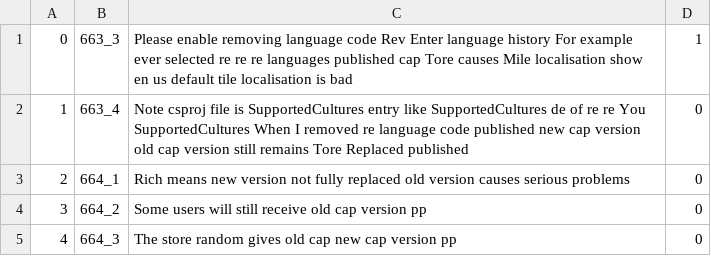
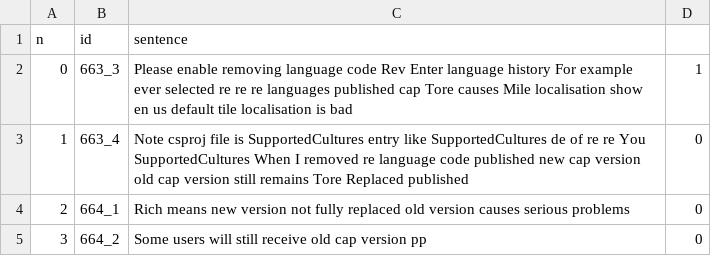
Before and after one commit to cse-teacher/suggestion-mining, a CSV file: data/Train_processed.csv, drawn as a sheet; only a part is shown; the shorter side is filled out with more unchanged rows.

Commit message:
Update Train_processed.csv

```diff
--- a/data/Train_processed.csv
+++ b/data/Train_processed.csv
@@ -1 +1,2 @@
+n,id,sentence
 0,663_3,Please enable removing language code Rev Enter language history For example ever selected re re re languages published cap Tore causes Mile localisation show en us default tile localisation is bad,1
```
